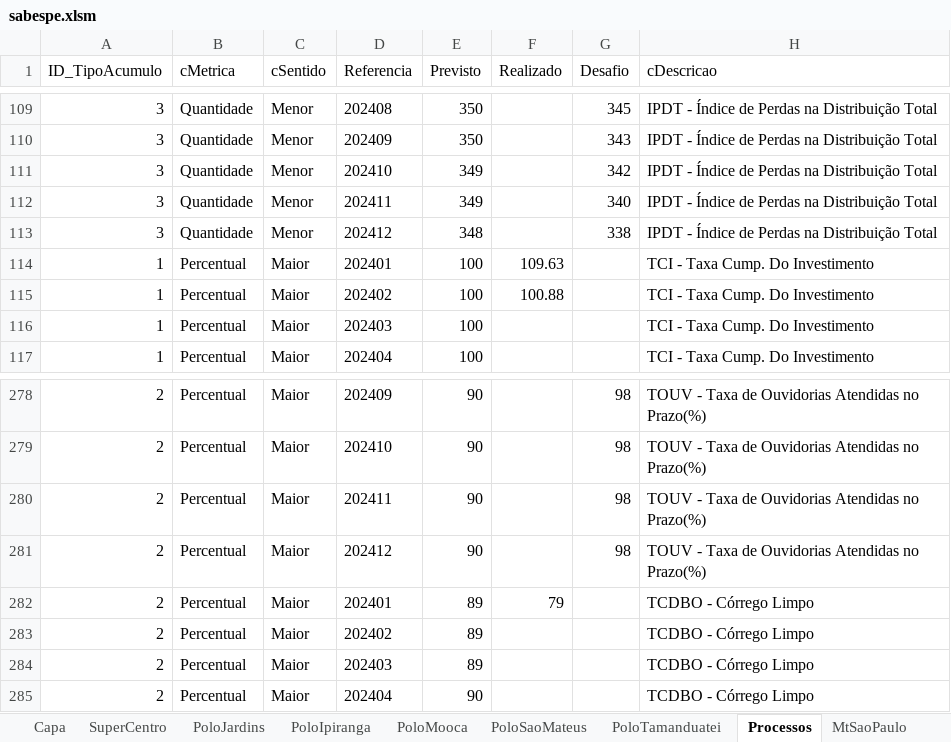
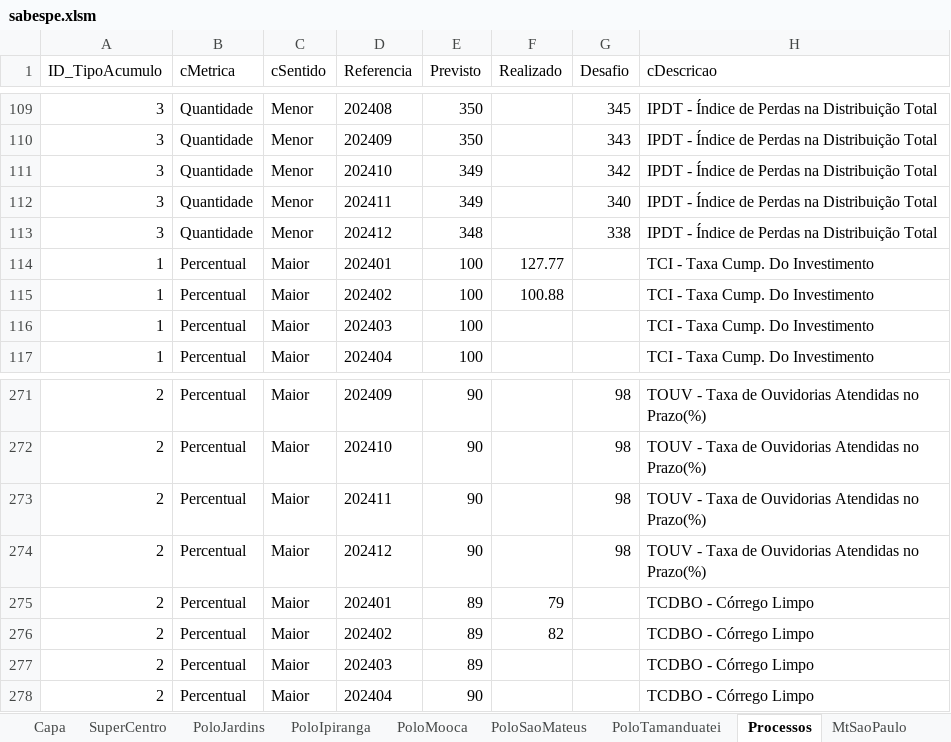
Before and after one commit to PedroBatista-dev/projeto-sabespe, an Excel workbook: projeto-sabespe/src/assets/sabespe.xlsm, sheet Processos, drawn as a sheet; only a part is shown, gaps mark what is left out; values as stored, in another font and other column widths than the file's, no borders; table styles not drawn; addresses are those after the commit; the diff covers the shown part only; the diff names each change by its address in the sheet, - before the commit and + after, or states it on an @@ line.

```diff
--- a/projeto-sabespe/src/assets/sabespe.xlsm (sheet Processos)
+++ b/projeto-sabespe/src/assets/sabespe.xlsm (sheet Processos)
-F114 (Realizado): 109.63
+F114 (Realizado): 127.77
-F276 (Realizado): (empty)
+F276 (Realizado): 82
```
Also changed, not shown: 7 removed rows and 6 edited cells elsewhere in this sheet, sheet SuperCentro, sheet MtMaua, sheet MtSantoAndre, sheet PoloJardins, sheet PoloSaoMateus, sheet PoloMooca, 4 more sheets, 4 other files.
